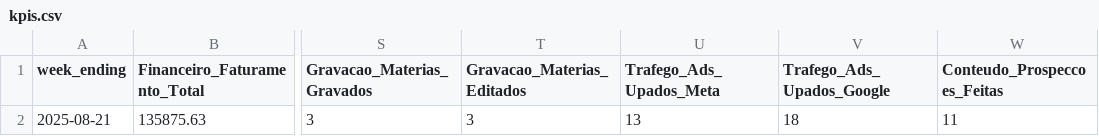
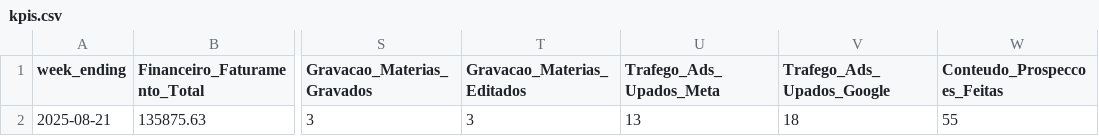
Before and after one commit to arthurgums/kpis-brainjuice, a CSV file: data/kpis.csv, drawn as a sheet; only a part is shown, gaps mark what is left out; the diff names each change by its address in the sheet, - before the commit and + after, or states it on an @@ line.

Commit message:
nova semana

```diff
--- a/data/kpis.csv
+++ b/data/kpis.csv
-W2 (Conteudo_Prospeccoes_Feitas): 11
+W2 (Conteudo_Prospeccoes_Feitas): 55
```
